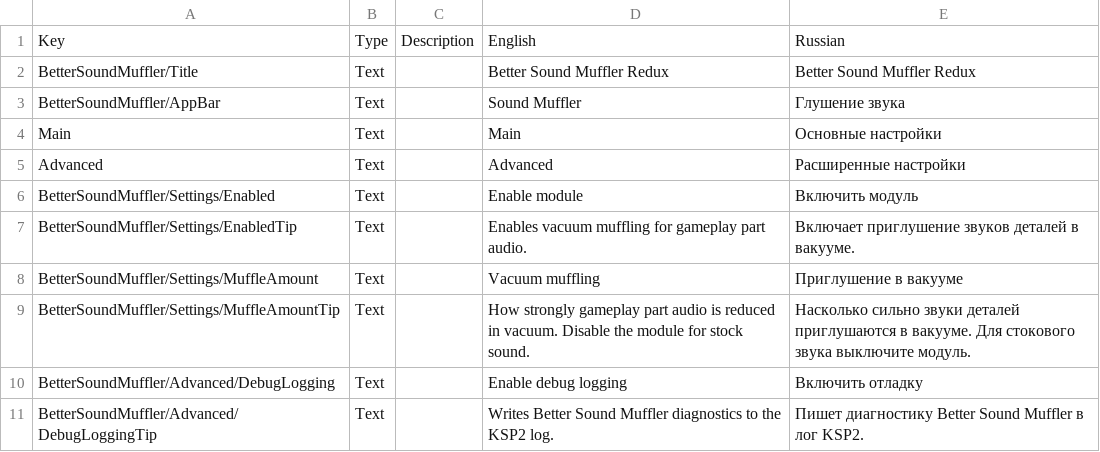
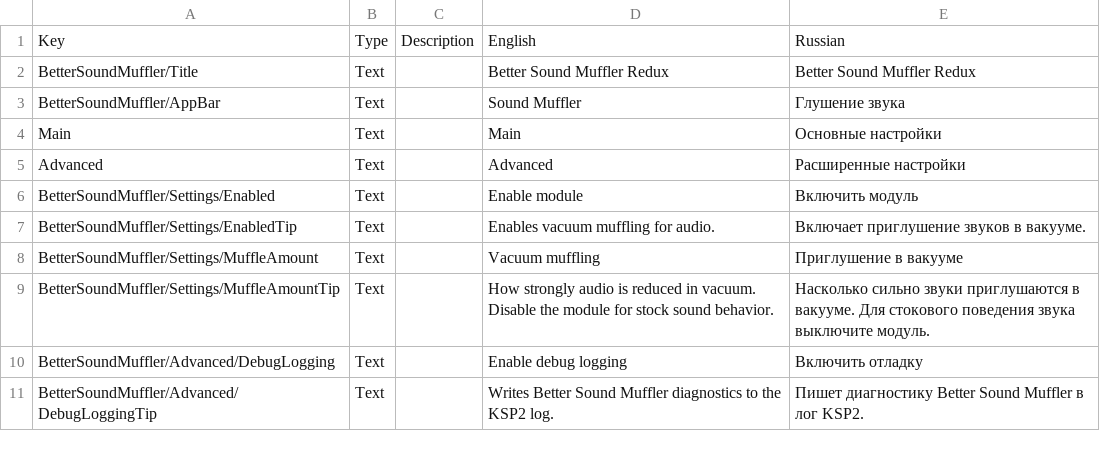
Before and after one commit to bimo1d/BetterSoundMufflerRedux, a CSV file: localizations/better_sound_muffler.csv, drawn as a sheet.

```diff
--- a/localizations/better_sound_muffler.csv
+++ b/localizations/better_sound_muffler.csv
@@ -6,5 +6,5 @@ Advanced,Text,,Advanced,Расширенные настройки
 BetterSoundMuffler/Settings/Enabled,Text,,Enable module,Включить модуль
-BetterSoundMuffler/Settings/EnabledTip,Text,,Enables vacuum muffling for gameplay part audio.,Включает приглушение звуков деталей в вакууме.
+BetterSoundMuffler/Settings/EnabledTip,Text,,Enables vacuum muffling for audio.,Включает приглушение звуков в вакууме.
 BetterSoundMuffler/Settings/MuffleAmount,Text,,Vacuum muffling,Приглушение в вакууме
-BetterSoundMuffler/Settings/MuffleAmountTip,Text,,How strongly gameplay part audio is reduced in vacuum. Disable the module for stock sound.,Насколько сильно звуки деталей приглушаются в вакууме. Для стокового звука выключите модуль.
+BetterSoundMuffler/Settings/MuffleAmountTip,Text,,How strongly audio is reduced in vacuum. Disable the module for stock sound behavior.,Насколько сильно звуки приглушаются в вакууме. Для стокового поведения звука выключите модуль.
 BetterSoundMuffler/Advanced/DebugLogging,Text,,Enable debug logging,Включить отладку
```
Also changed, not shown: 4 other files.
